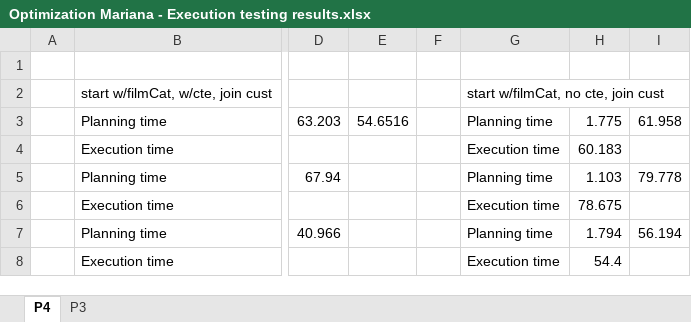
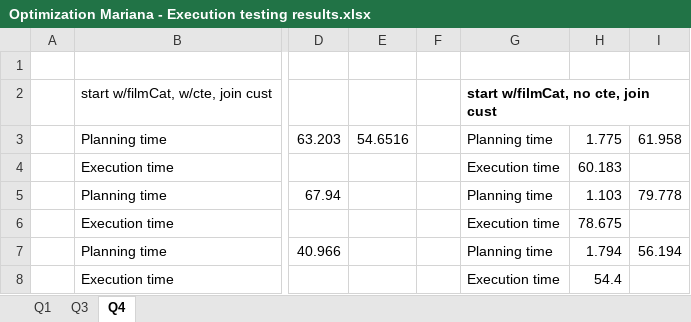
Before and after one commit to Lorenc1o/DB_System_Architecture_P1, an Excel workbook: Project1_Data/Execution queries tested and results/Optimization Mariana - Execution testing results.xlsx, sheet Q4, drawn as a sheet; only a part is shown, gaps mark what is left out; values as stored, in another font and other column widths than the file's, no borders; the diff covers the shown part only; the diff names each change by its address in the sheet, - before the commit and + after, or states it on an @@ line.

```diff
--- a/Project1_Data/Execution queries tested and results/Optimization Mariana - Execution testing results.xlsx (sheet Q4)
+++ b/Project1_Data/Execution queries tested and results/Optimization Mariana - Execution testing results.xlsx (sheet Q4)
-sheet tab: P4
+sheet tab: Q4
-sheet tab: P3
+sheet tab: Q3
+sheet tab: Q1
@@ sheet tab order changed: Q1 | Q3 | Q4 @@
-G2 bold: off
+G2 bold: on
```
Also changed, not shown: 4 removed rows, 21 hidden or unhidden rows and cell formats elsewhere in this sheet.
